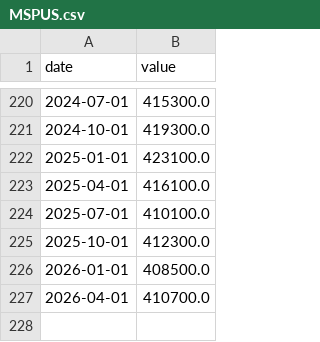
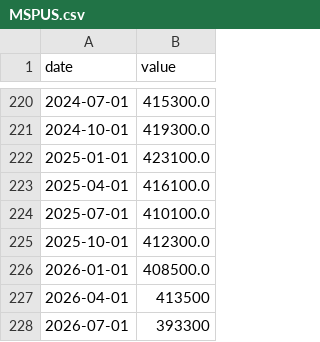
Before and after one commit to LeopoldN/liberalmarkets, a CSV file: data/MSPUS.csv, drawn as a sheet; only a part is shown, gaps mark what is left out.

```diff
--- a/data/MSPUS.csv
+++ b/data/MSPUS.csv
@@ -226,2 +226,3 @@ date,value
 2026-01-01,408500.0
-2026-04-01,410700.0
+2026-04-01,413500
+2026-07-01,393300
```
Also changed, not shown: data/A939RX0Q048SBEA.csv, data/FYFSD.csv, 3 other files.
